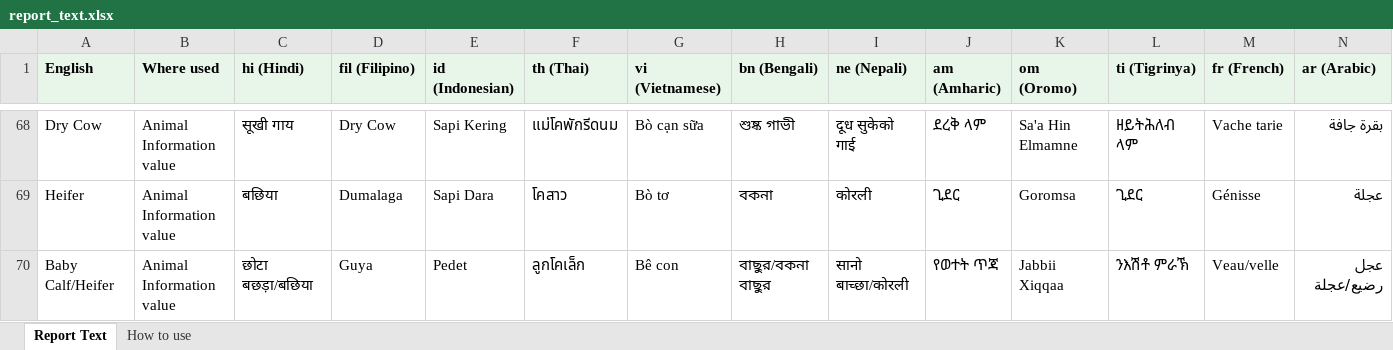
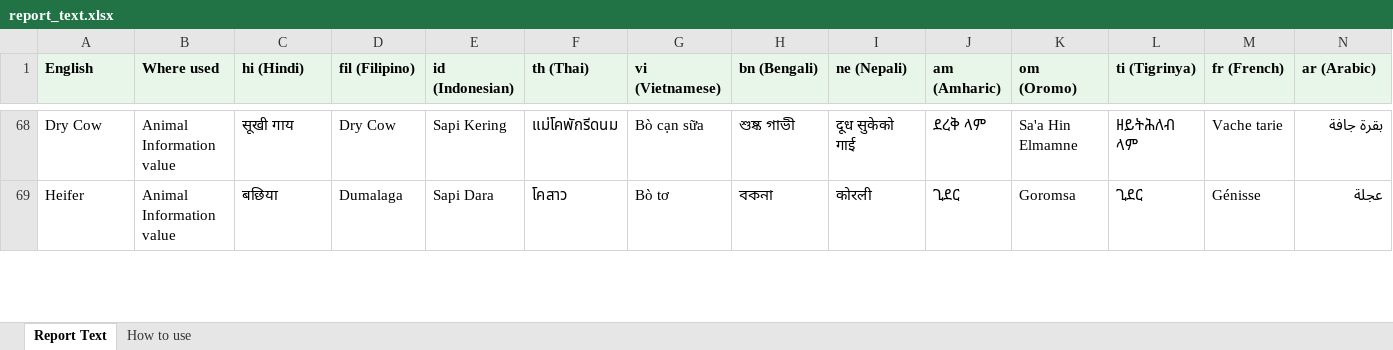
Before and after one commit to ucdavis/rationsmart, an Excel workbook: backend/core/z_optimization/report_text.xlsx, sheet Report Text, drawn as a sheet; only a part is shown, gaps mark what is left out; values as stored, in another font and other column widths than the file's, no borders; removed rows and columns are numbered as before the commit, all else as after; rows hold the shown columns only; the diff covers the shown part only; the diff names each change by its address in the sheet, - before the commit and + after, or states it on an @@ line.

```diff
--- a/backend/core/z_optimization/report_text.xlsx (sheet Report Text)
+++ b/backend/core/z_optimization/report_text.xlsx (sheet Report Text)
-row 70: Baby Calf/Heifer | Animal Information value | छोटा बछड़ा/बछिया | Guya | Pedet | ลูกโคเล็ก | Bê con | বাছুর/বকনা বাছুর | सानो बाच्छा/कोरली | የወተት ጥጃ | Jabbii Xiqqaa | ንእሽቶ ምራኽ | Veau/velle | عجل رضيع/عجلة
```
Also changed, not shown: 1 added row and 3 edited cells elsewhere in this sheet, 2 other files.
